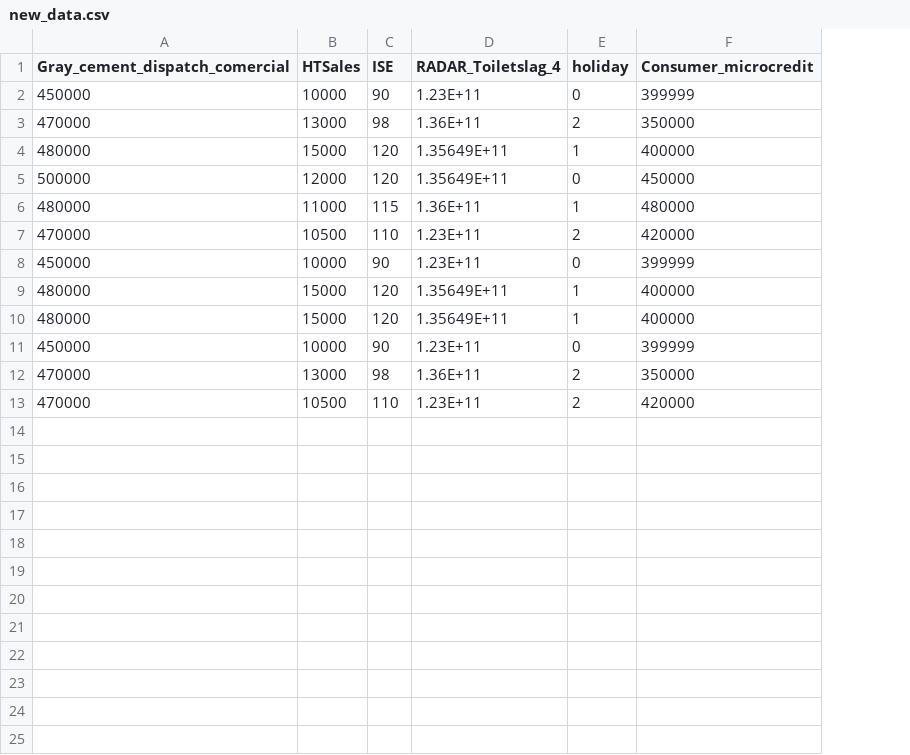
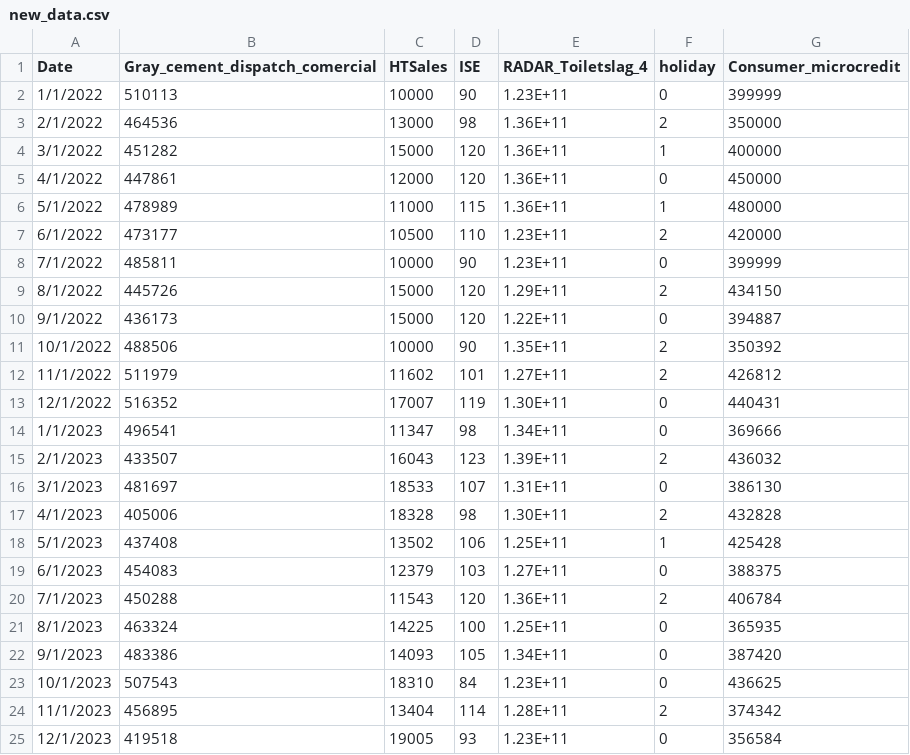
Before and after one commit to RobbieL37/streamlit-sales_predict, a CSV file: new_data.csv, drawn as a sheet; removed rows and columns are numbered as before the commit, all else as after; the diff names each change by its address in the sheet, - before the commit and + after, or states it on an @@ line.

```diff
--- a/new_data.csv
+++ b/new_data.csv
+column A (Date), rows 2-8: 1/1/2022 | 2/1/2022 | 3/1/2022 | 4/1/2022 | 5/1/2022 | 6/1/2022 | 7/1/2022
-B2 (Gray_cement_dispatch_comercial): 450000
+B2 (Gray_cement_dispatch_comercial): 510113
-B3 (Gray_cement_dispatch_comercial): 470000
+B3 (Gray_cement_dispatch_comercial): 464536
-B4 (Gray_cement_dispatch_comercial): 480000
+B4 (Gray_cement_dispatch_comercial): 451282
-E4:E5 (RADAR_Toiletslag_4): 1.35649E+11
+E4:E5 (RADAR_Toiletslag_4): 1.36E+11
-B5 (Gray_cement_dispatch_comercial): 500000
+B5 (Gray_cement_dispatch_comercial): 447861
-B6 (Gray_cement_dispatch_comercial): 480000
+B6 (Gray_cement_dispatch_comercial): 478989
-B7 (Gray_cement_dispatch_comercial): 470000
+B7 (Gray_cement_dispatch_comercial): 473177
-B8 (Gray_cement_dispatch_comercial): 450000
+B8 (Gray_cement_dispatch_comercial): 485811
-row 9: 480000 | 15000 | 120 | 1.35649E+11 | 1 | 400000
-row 10: 480000 | 15000 | 120 | 1.35649E+11 | 1 | 400000
-row 11: 450000 | 10000 | 90 | 1.23E+11 | 0 | 399999
-row 12: 470000 | 13000 | 98 | 1.36E+11 | 2 | 350000
-row 13: 470000 | 10500 | 110 | 1.23E+11 | 2 | 420000
+row 9: 8/1/2022 | 445726 | 15000 | 120 | 1.29E+11 | 2 | 434150
+row 10: 9/1/2022 | 436173 | 15000 | 120 | 1.22E+11 | 0 | 394887
+row 11: 10/1/2022 | 488506 | 10000 | 90 | 1.35E+11 | 2 | 350392
+row 12: 11/1/2022 | 511979 | 11602 | 101 | 1.27E+11 | 2 | 426812
+row 13: 12/1/2022 | 516352 | 17007 | 119 | 1.30E+11 | 0 | 440431
+row 14: 1/1/2023 | 496541 | 11347 | 98 | 1.34E+11 | 0 | 369666
+row 15: 2/1/2023 | 433507 | 16043 | 123 | 1.39E+11 | 2 | 436032
+row 16: 3/1/2023 | 481697 | 18533 | 107 | 1.31E+11 | 0 | 386130
+row 17: 4/1/2023 | 405006 | 18328 | 98 | 1.30E+11 | 2 | 432828
+row 18: 5/1/2023 | 437408 | 13502 | 106 | 1.25E+11 | 1 | 425428
+row 19: 6/1/2023 | 454083 | 12379 | 103 | 1.27E+11 | 0 | 388375
+row 20: 7/1/2023 | 450288 | 11543 | 120 | 1.36E+11 | 2 | 406784
+row 21: 8/1/2023 | 463324 | 14225 | 100 | 1.25E+11 | 0 | 365935
+row 22: 9/1/2023 | 483386 | 14093 | 105 | 1.34E+11 | 0 | 387420
+row 23: 10/1/2023 | 507543 | 18310 | 84 | 1.23E+11 | 0 | 436625
+row 24: 11/1/2023 | 456895 | 13404 | 114 | 1.28E+11 | 2 | 374342
+row 25: 12/1/2023 | 419518 | 19005 | 93 | 1.23E+11 | 0 | 356584
```
Also changed, not shown: 2 other files.
